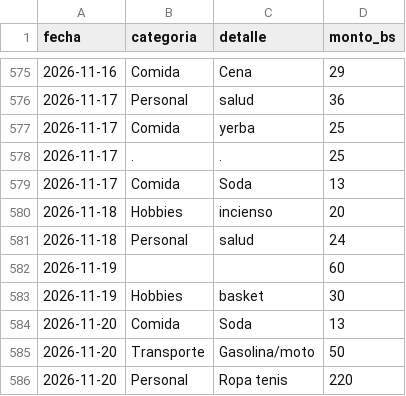
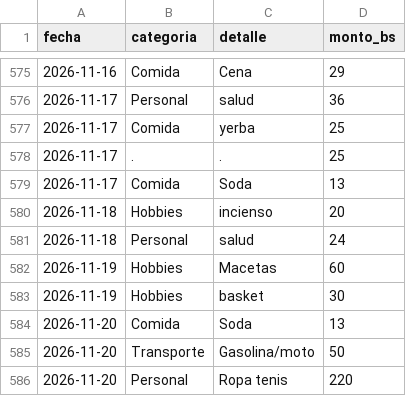
Before and after one commit to jsanchezb34/finance-tracker-lite, a CSV file: data/gastos.csv, drawn as a sheet; only a part is shown, gaps mark what is left out.

Commit message:
ok

```diff
--- a/data/gastos.csv
+++ b/data/gastos.csv
@@ -581,3 +581,3 @@ fecha,categoria,detalle,monto_bs
 2026-11-18,Personal,salud,24
-2026-11-19,,,60
+2026-11-19,Hobbies,Macetas,60
 2026-11-19,Hobbies,basket,30
```
